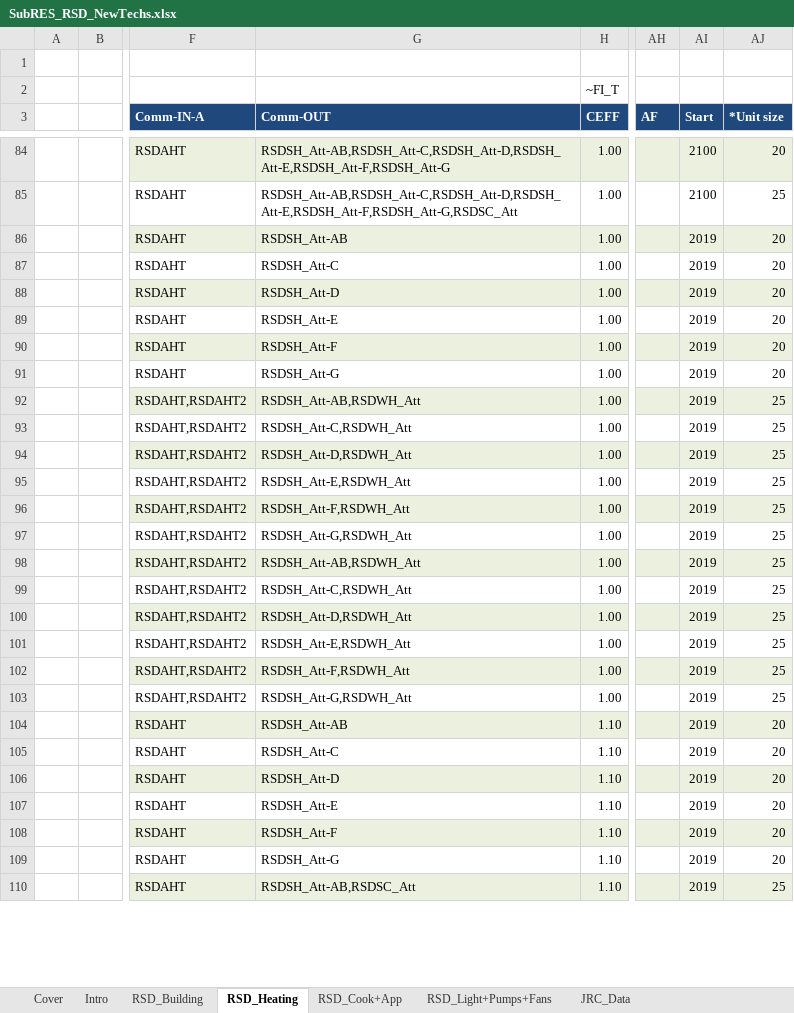
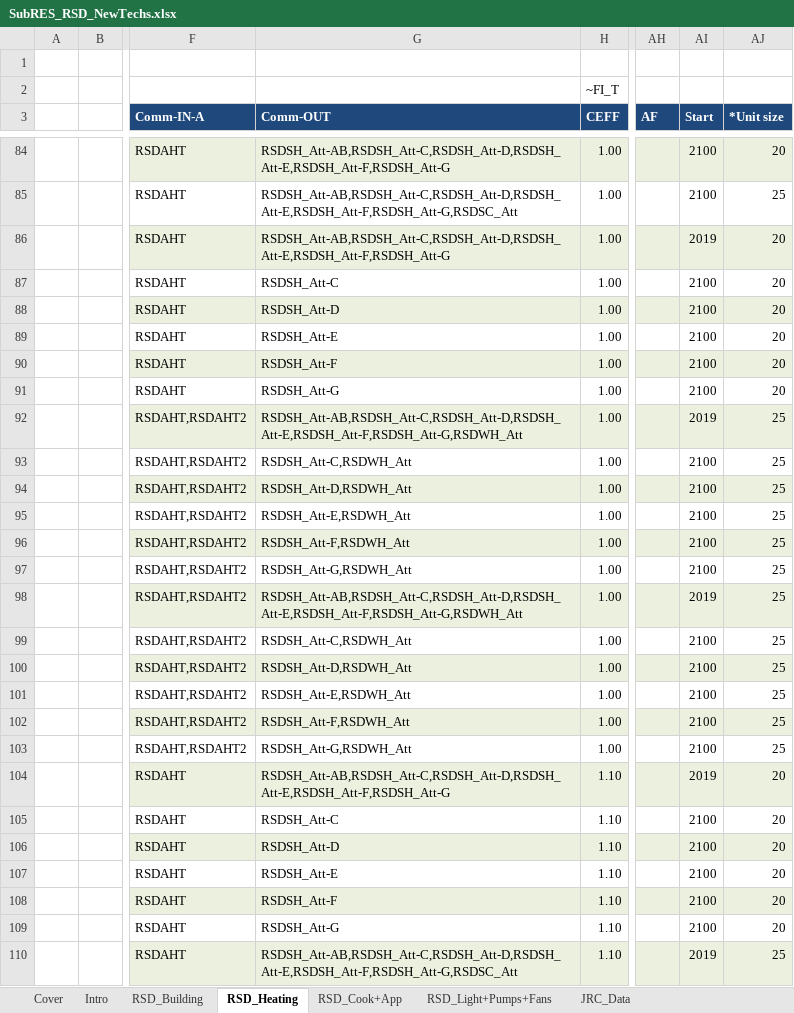
Before and after one commit to MaREI-EPMG/times-ireland-model, an Excel workbook: SubRES_TMPL/SubRES_RSD_NewTechs.xlsx, sheet RSD_Heating, drawn as a sheet; only a part is shown, gaps mark what is left out; values as stored, in another font and other column widths than the file's, no borders; charts and pictures not drawn; 1 other sheet too large or unreadable and not compared; the diff covers the shown part only; the diff names each change by its address in the sheet, - before the commit and + after, or states it on an @@ line.

```diff
--- a/SubRES_TMPL/SubRES_RSD_NewTechs.xlsx (sheet RSD_Heating)
+++ b/SubRES_TMPL/SubRES_RSD_NewTechs.xlsx (sheet RSD_Heating)
-G86 (Comm-OUT): RSDSH_Att-AB
+G86 (Comm-OUT): RSDSH_Att-AB,RSDSH_Att-C,RSDSH_Att-D,RSDSH_Att-E,RSDSH_Att-F,RSDSH_Att-G
-AI87:AI91 (Start): 2019
+AI87:AI91 (Start): 2100
-G92 (Comm-OUT): RSDSH_Att-AB,RSDWH_Att
+G92 (Comm-OUT): RSDSH_Att-AB,RSDSH_Att-C,RSDSH_Att-D,RSDSH_Att-E,RSDSH_Att-F,RSDSH_Att-G,RSDWH_Att
-AI93:AI97 (Start): 2019
+AI93:AI97 (Start): 2100
-G98 (Comm-OUT): RSDSH_Att-AB,RSDWH_Att
+G98 (Comm-OUT): RSDSH_Att-AB,RSDSH_Att-C,RSDSH_Att-D,RSDSH_Att-E,RSDSH_Att-F,RSDSH_Att-G,RSDWH_Att
-AI99:AI103 (Start): 2019
+AI99:AI103 (Start): 2100
-G104 (Comm-OUT): RSDSH_Att-AB
+G104 (Comm-OUT): RSDSH_Att-AB,RSDSH_Att-C,RSDSH_Att-D,RSDSH_Att-E,RSDSH_Att-F,RSDSH_Att-G
-AI105:AI109 (Start): 2019
+AI105:AI109 (Start): 2100
-G110 (Comm-OUT): RSDSH_Att-AB,RSDSC_Att
+G110 (Comm-OUT): RSDSH_Att-AB,RSDSH_Att-C,RSDSH_Att-D,RSDSH_Att-E,RSDSH_Att-F,RSDSH_Att-G,RSDSC_Att
```
Also changed, not shown: 59 edited cells elsewhere in this sheet, SuppXLS/Scen_B_RSD_UC.xlsx.
